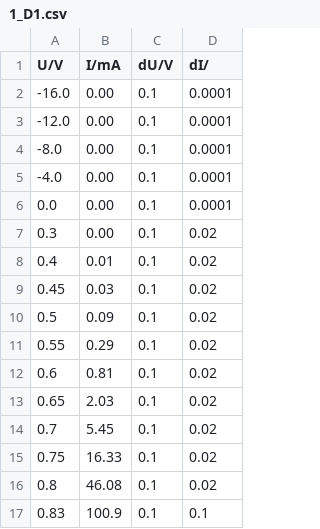
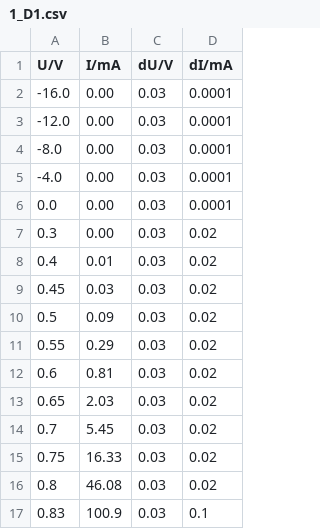
Before and after one commit to GearMic/elektronikpraktikum, a CSV file: ep2/data/1_D1.csv, drawn as a sheet.

```diff
--- a/ep2/data/1_D1.csv
+++ b/ep2/data/1_D1.csv
@@ -1,17 +1,17 @@
-U/V, I/mA, dU/V, dI/
--16.0, 0.00, 0.1, 0.0001
--12.0, 0.00, 0.1, 0.0001
--8.0, 0.00, 0.1, 0.0001
--4.0, 0.00, 0.1, 0.0001
-0.0, 0.00, 0.1, 0.0001
-0.3, 0.00, 0.1, 0.02
-0.4, 0.01, 0.1, 0.02
-0.45, 0.03, 0.1, 0.02
-0.5, 0.09, 0.1, 0.02
-0.55, 0.29, 0.1, 0.02
-0.6, 0.81, 0.1, 0.02
-0.65, 2.03, 0.1, 0.02
-0.7, 5.45, 0.1, 0.02
-0.75, 16.33, 0.1, 0.02
-0.8, 46.08, 0.1, 0.02
-0.83, 100.9, 0.1, 0.1
+U/V, I/mA, dU/V, dI/mA
+-16.0, 0.00, 0.03, 0.0001
+-12.0, 0.00, 0.03, 0.0001
+-8.0, 0.00, 0.03, 0.0001
+-4.0, 0.00, 0.03, 0.0001
+0.0, 0.00, 0.03, 0.0001
+0.3, 0.00, 0.03, 0.02
+0.4, 0.01, 0.03, 0.02
+0.45, 0.03, 0.03, 0.02
+0.5, 0.09, 0.03, 0.02
+0.55, 0.29, 0.03, 0.02
+0.6, 0.81, 0.03, 0.02
+0.65, 2.03, 0.03, 0.02
+0.7, 5.45, 0.03, 0.02
+0.75, 16.33, 0.03, 0.02
+0.8, 46.08, 0.03, 0.02
+0.83, 100.9, 0.03, 0.1
```
Also changed, not shown: ep2/data/1_D2.csv, 3 other files.
